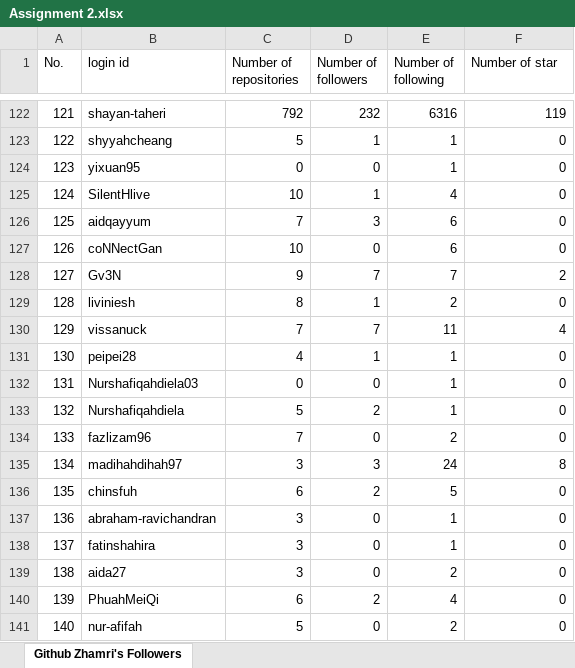
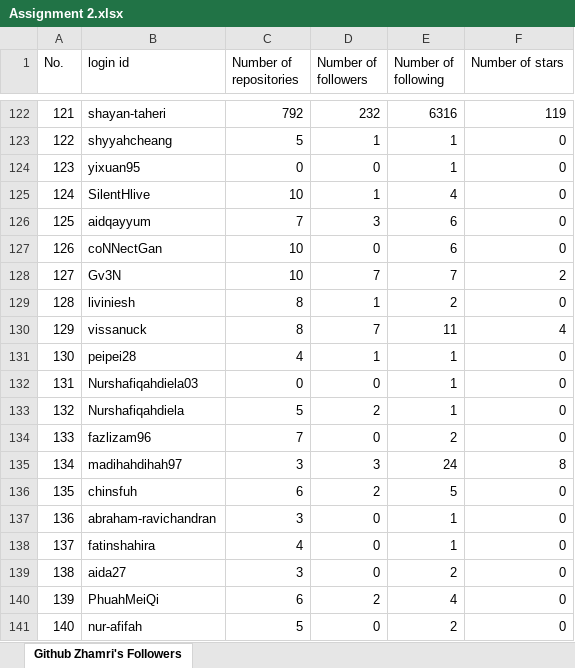
Before and after one commit to vissanuck/256609-STIW3054-A191-A2, an Excel workbook: Assignment 2.xlsx, sheet Github Zhamri's Followers, drawn as a sheet; only a part is shown, gaps mark what is left out; values as stored, in another font and other column widths than the file's, no borders; the diff names each change by its address in the sheet, - before the commit and + after, or states it on an @@ line.

```diff
--- a/Assignment 2.xlsx (sheet Github Zhamri's Followers)
+++ b/Assignment 2.xlsx (sheet Github Zhamri's Followers)
-F1: Number of star
+F1: Number of stars
-C128 (Number of repositories): 9
+C128 (Number of repositories): 10
-C130 (Number of repositories): 7
+C130 (Number of repositories): 8
-C138 (Number of repositories): 3
+C138 (Number of repositories): 4
```
Also changed, not shown: 27 other files.
